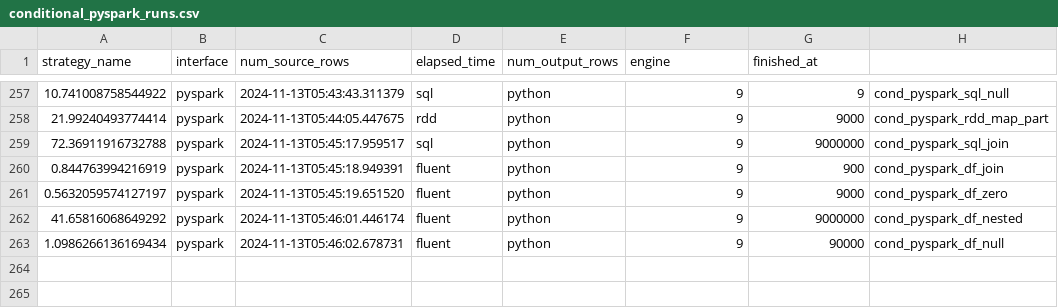
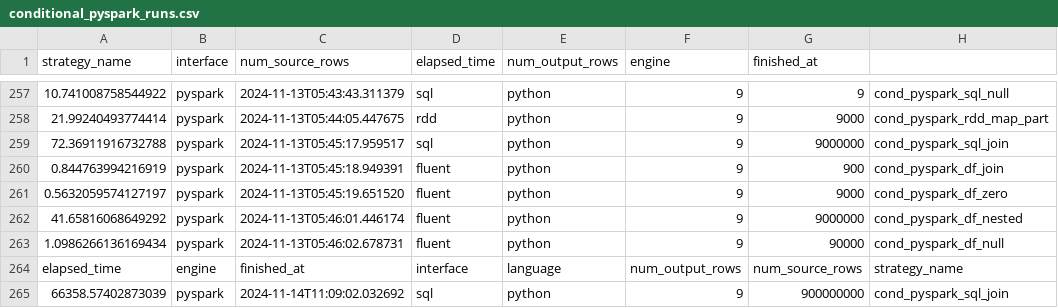
Before and after one commit to StevenDavisTechNotes/SparkAggregationMethods, a CSV file: SparkAggMethods_PySpark/results/conditional_pyspark_runs.csv, drawn as a sheet; only a part is shown, gaps mark what is left out; the diff names each change by its address in the sheet, - before the commit and + after, or states it on an @@ line.

Commit message:
PySpark Conditional at 3_3_100m is too slow

```diff
--- a/SparkAggMethods_PySpark/results/conditional_pyspark_runs.csv
+++ b/SparkAggMethods_PySpark/results/conditional_pyspark_runs.csv
+row 264: elapsed_time | engine | finished_at | interface | language | num_output_rows | num_source_rows | strategy_name
+row 265: 66358.57402873039 | pyspark | 2024-11-14T11:09:02.032692 | sql | python | 9 | 900000000 | cond_pyspark_sql_join
```
Also changed, not shown: 5 other files.
